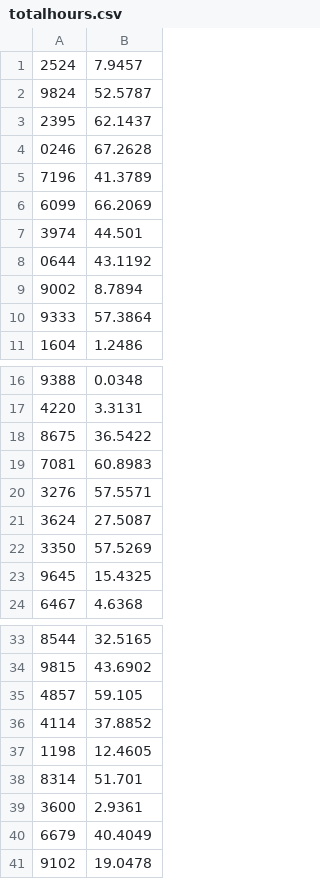
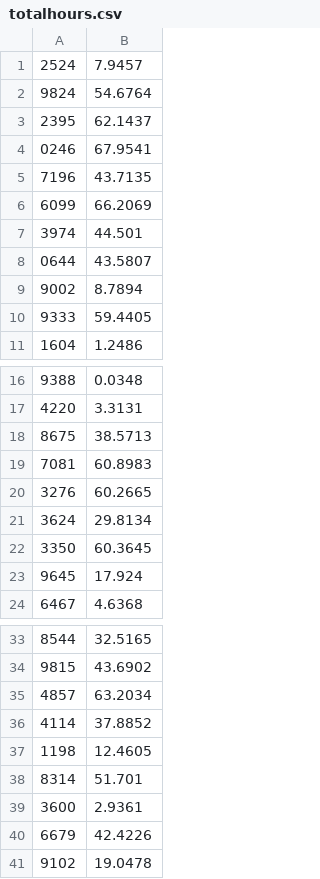
Before and after one commit to Team3128/2016-17-attendance-data, a CSV file: totalhours.csv, drawn as a sheet; only a part is shown, gaps mark what is left out; the diff covers the shown part only.

Commit message:
Added Attendance Data for 2017-02-01

```diff
--- a/totalhours.csv
+++ b/totalhours.csv
@@ -1,11 +1,11 @@
 2524, 7.9457
-9824, 52.5787
+9824, 54.6764
 2395, 62.1437
-0246, 67.2628
-7196, 41.3789
+0246, 67.9541
+7196, 43.7135
 6099, 66.2069
 3974, 44.501
-0644, 43.1192
+0644, 43.5807
 9002, 8.7894
-9333, 57.3864
+9333, 59.4405
 1604, 1.2486
@@ -17,8 +17,8 @@
 4220, 3.3131
-8675, 36.5422
+8675, 38.5713
 7081, 60.8983
-3276, 57.5571
-3624, 27.5087
-3350, 57.5269
-9645, 15.4325
+3276, 60.2665
+3624, 29.8134
+3350, 60.3645
+9645, 17.924
 6467, 4.6368
@@ -34,3 +34,3 @@
 9815, 43.6902
-4857, 59.105
+4857, 63.2034
 4114, 37.8852
@@ -39,3 +39,3 @@
 3600, 2.9361
-6679, 40.4049
+6679, 42.4226
 9102, 19.0478
```
Also changed, not shown: 1 added row and 1 edited cell elsewhere in this file.
